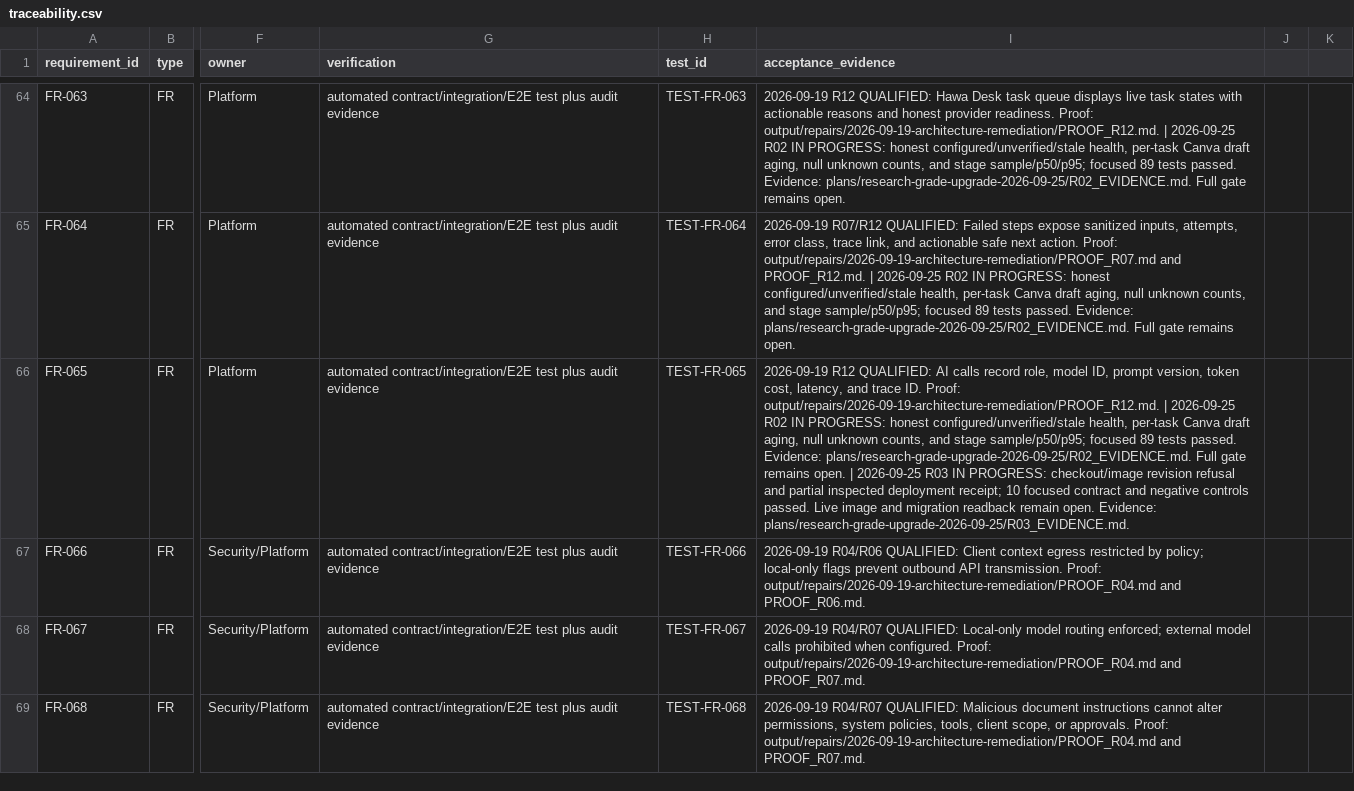
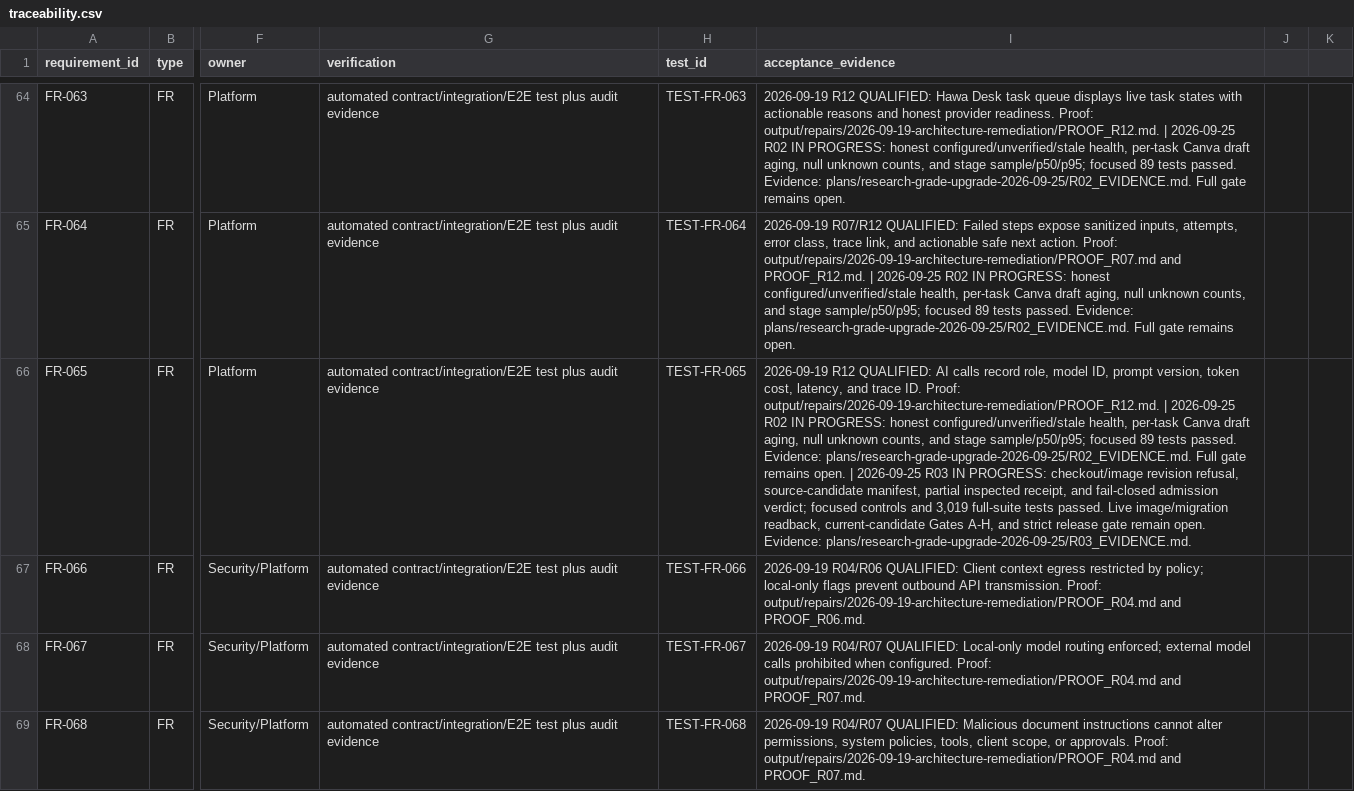
Before and after one commit to HawzhinBlanca/hawa-creative-os, a CSV file: plans/traceability.csv, drawn as a sheet; only a part is shown, gaps mark what is left out; the diff covers the shown part only; the diff names each change by its address in the sheet, - before the commit and + after, or states it on an @@ line.

Commit message:
fix(release): separate engineering preflight from product admission

```diff
--- a/plans/traceability.csv
+++ b/plans/traceability.csv
-I66 (acceptance_evidence): …checkout/image revision refusal and partial inspected deployment receipt; 10 focused contract and negative controls passed. Live image and migration readback remain open.…
+I66 (acceptance_evidence): …checkout/image revision refusal, source-candidate manifest, partial inspected receipt, and fail-closed admission verdict; focused controls and 3,019 full-suite tests passed. Live image/migration readback, current-candidate Gates A-H, and strict release gate remain open.…
```
Also changed, not shown: 10 edited cells elsewhere in this file, 11 other files.
